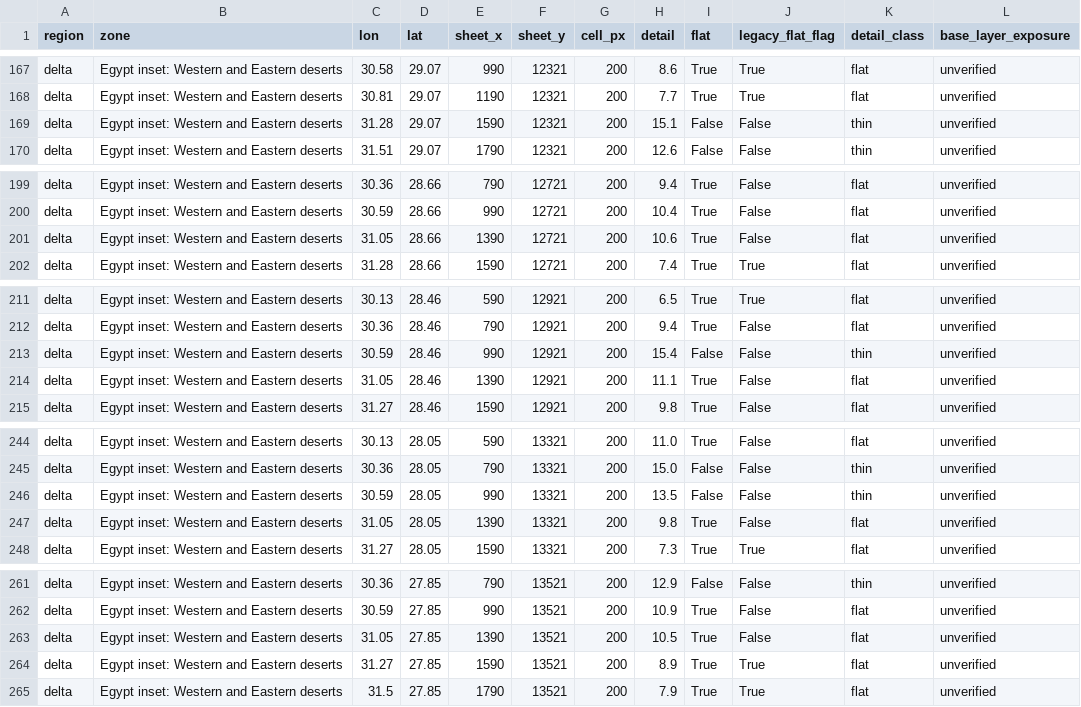
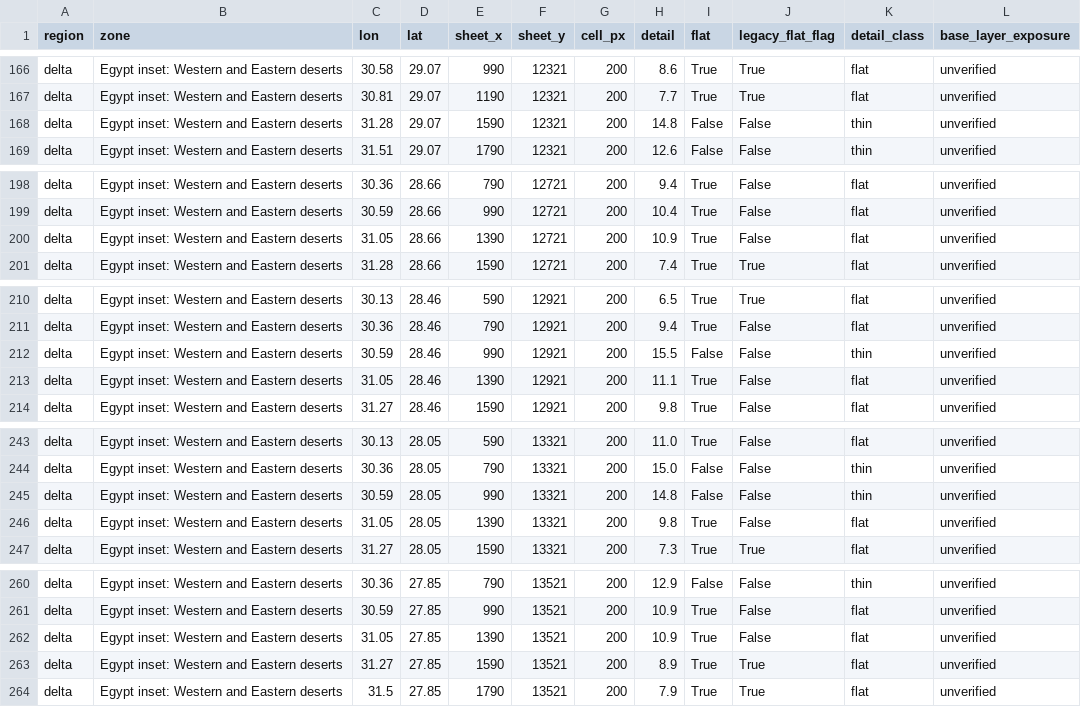
Before and after one commit to 1-tok/crusadersmap, a CSV file: reports/rebuild-2026-11-12/terrain-gap-cells.csv, drawn as a sheet; only a part is shown, gaps mark what is left out; the diff covers the shown part only.

```diff
--- a/reports/rebuild-2026-11-12/terrain-gap-cells.csv
+++ b/reports/rebuild-2026-11-12/terrain-gap-cells.csv
@@ -168,3 +167,3 @@ delta,Egypt inset: Western and Eastern deserts,30.58,29.07,990,12321,200,8.6,Tru
 delta,Egypt inset: Western and Eastern deserts,30.81,29.07,1190,12321,200,7.7,True,True,flat,unverified
-delta,Egypt inset: Western and Eastern deserts,31.28,29.07,1590,12321,200,15.1,False,False,thin,unverified
+delta,Egypt inset: Western and Eastern deserts,31.28,29.07,1590,12321,200,14.8,False,False,thin,unverified
 delta,Egypt inset: Western and Eastern deserts,31.51,29.07,1790,12321,200,12.6,False,False,thin,unverified
@@ -200,3 +199,3 @@ delta,Egypt inset: Western and Eastern deserts,30.36,28.66,790,12721,200,9.4,Tru
 delta,Egypt inset: Western and Eastern deserts,30.59,28.66,990,12721,200,10.4,True,False,flat,unverified
-delta,Egypt inset: Western and Eastern deserts,31.05,28.66,1390,12721,200,10.6,True,False,flat,unverified
+delta,Egypt inset: Western and Eastern deserts,31.05,28.66,1390,12721,200,10.9,True,False,flat,unverified
 delta,Egypt inset: Western and Eastern deserts,31.28,28.66,1590,12721,200,7.4,True,True,flat,unverified
@@ -212,3 +211,3 @@ delta,Egypt inset: Western and Eastern deserts,30.13,28.46,590,12921,200,6.5,Tru
 delta,Egypt inset: Western and Eastern deserts,30.36,28.46,790,12921,200,9.4,True,False,flat,unverified
-delta,Egypt inset: Western and Eastern deserts,30.59,28.46,990,12921,200,15.4,False,False,thin,unverified
+delta,Egypt inset: Western and Eastern deserts,30.59,28.46,990,12921,200,15.5,False,False,thin,unverified
 delta,Egypt inset: Western and Eastern deserts,31.05,28.46,1390,12921,200,11.1,True,False,flat,unverified
@@ -245,3 +244,3 @@ delta,Egypt inset: Western and Eastern deserts,30.13,28.05,590,13321,200,11.0,Tr
 delta,Egypt inset: Western and Eastern deserts,30.36,28.05,790,13321,200,15.0,False,False,thin,unverified
-delta,Egypt inset: Western and Eastern deserts,30.59,28.05,990,13321,200,13.5,False,False,thin,unverified
+delta,Egypt inset: Western and Eastern deserts,30.59,28.05,990,13321,200,14.8,False,False,thin,unverified
 delta,Egypt inset: Western and Eastern deserts,31.05,28.05,1390,13321,200,9.8,True,False,flat,unverified
@@ -262,3 +261,3 @@ delta,Egypt inset: Western and Eastern deserts,30.36,27.85,790,13521,200,12.9,Fa
 delta,Egypt inset: Western and Eastern deserts,30.59,27.85,990,13521,200,10.9,True,False,flat,unverified
-delta,Egypt inset: Western and Eastern deserts,31.05,27.85,1390,13521,200,10.5,True,False,flat,unverified
+delta,Egypt inset: Western and Eastern deserts,31.05,27.85,1390,13521,200,10.9,True,False,flat,unverified
 delta,Egypt inset: Western and Eastern deserts,31.27,27.85,1590,13521,200,8.9,True,True,flat,unverified
```
Also changed, not shown: 1 removed row and 5 edited cells elsewhere in this file, 13 other files.
